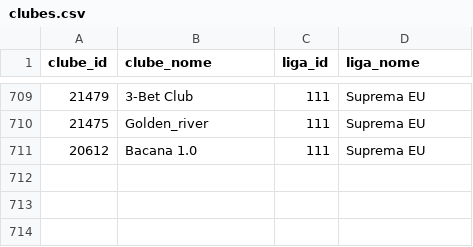
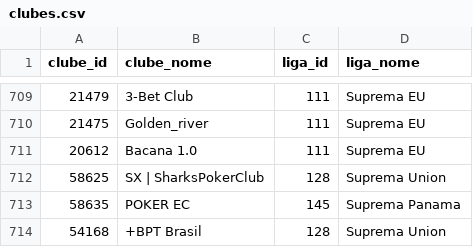
Before and after one commit to dougforger/projeto-dataforgerpkr, a CSV file: projeto_payjump/web/data/clubes.csv, drawn as a sheet; only a part is shown, gaps mark what is left out.

```diff
--- a/projeto_payjump/web/data/clubes.csv
+++ b/projeto_payjump/web/data/clubes.csv
@@ -711 +711,4 @@ clube_id,clube_nome,liga_id,liga_nome
 20612,Bacana 1.0,111,Suprema EU
+58625,SX | SharksPokerClub,128,Suprema Union
+58635,POKER EC,145,Suprema Panama
+54168,+BPT Brasil,128,Suprema Union
```
Also changed, not shown: 16 other files.
